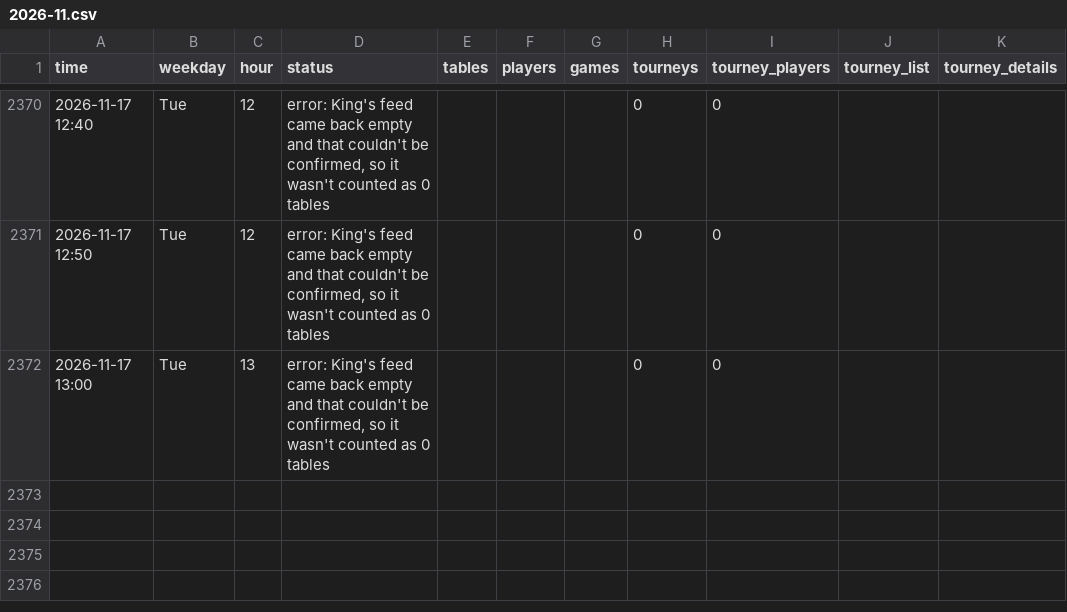
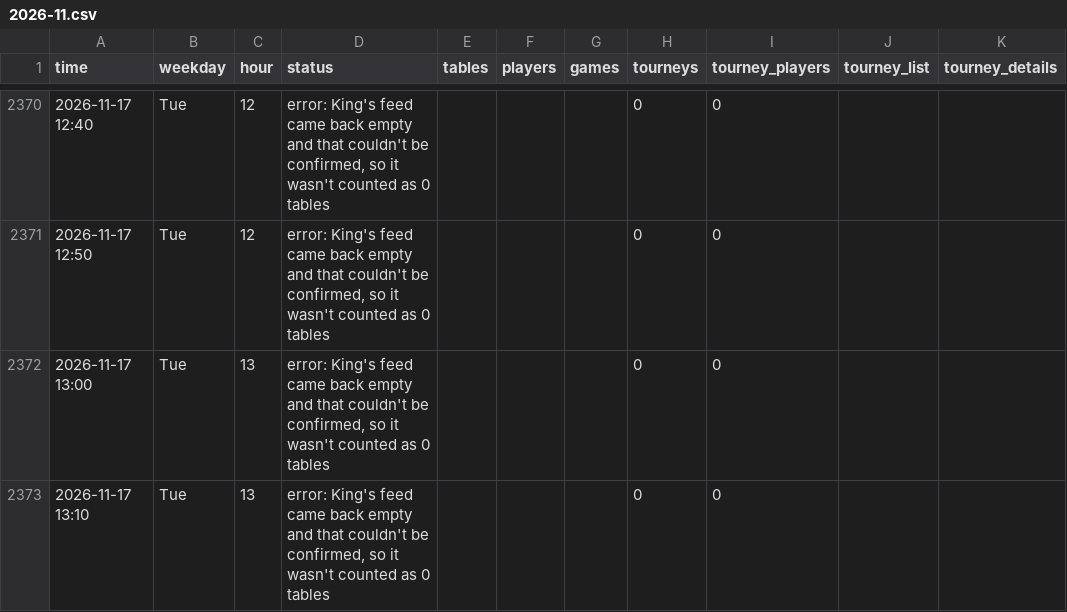
Before and after one commit to legendtoss/kings-tracker, a CSV file: data/kings-prague/2026-11.csv, drawn as a sheet; only a part is shown, gaps mark what is left out; the diff names each change by its address in the sheet, - before the commit and + after, or states it on an @@ line.

```diff
--- a/data/kings-prague/2026-11.csv
+++ b/data/kings-prague/2026-11.csv
+row 2373: 2026-11-17 13:10 | Tue | 13 | error: King's feed came back empty and that couldn't be confirmed, so it wasn't counted as 0 tables |  |  |  | 0 | 0
```
Also changed, not shown: data/2026-11.csv, data/banco/2026-11.csv, 7 other files.
